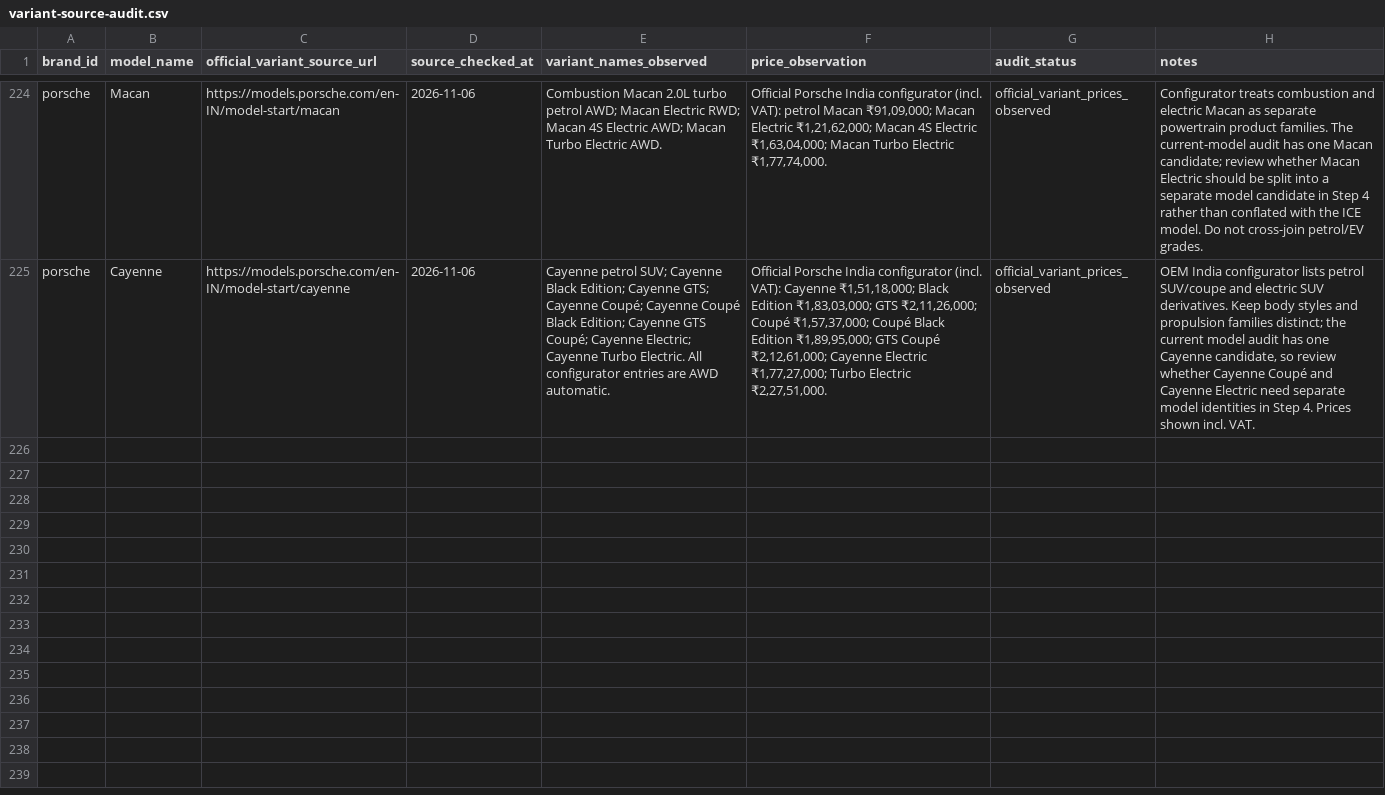
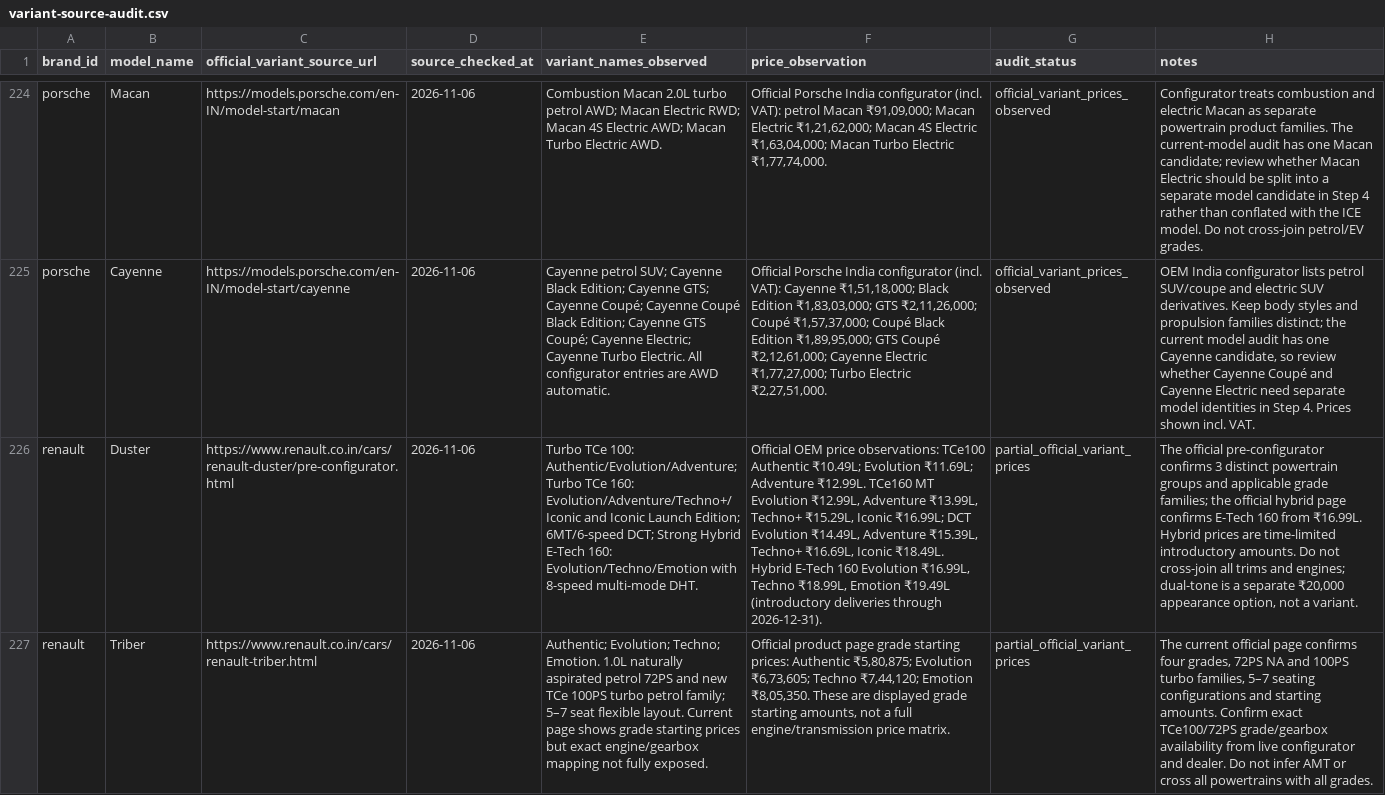
Before and after one commit to itrunks/motivo, a CSV file: data/variant-source-audit.csv, drawn as a sheet; only a part is shown, gaps mark what is left out; the diff covers the shown part only; the diff names each change by its address in the sheet, - before the commit and + after, or states it on an @@ line.

Commit message:
Add Renault variant source audit batch

```diff
--- a/data/variant-source-audit.csv
+++ b/data/variant-source-audit.csv
+row 226: renault | Duster | https://www.renault.co.in/cars/renault-duster/pre-configurator.html | 2026-11-06 | Turbo TCe 100: Authentic/Evolution/Adventure; Turbo TCe 160: Evolution/Adventure/Techno+/Iconic and Iconic Launch Edition; 6MT/6-speed DCT; Strong Hybrid E-Tech 160: Evolution/Techno/Emotion with 8-speed multi-mode DHT. | Official OEM price observations: TCe100 Authentic ₹10.49L; Evolution ₹11.69L; Adventure ₹12.99L. TCe160 MT Evolution ₹12.99L, Adventure ₹13.99L, Techno+ ₹15.29L, Iconic ₹16.99L; DCT Evolution ₹14.49L, Adventure ₹15.39L, Techno+ ₹16.69L, Iconic ₹18.49L. Hybrid E-Tech 160 Evolution ₹16.99L, Techno ₹18.99L, Emotion ₹19.49L (introductory deliveries through 2026-12-31). | partial_official_variant_prices | The official pre-configurator confirms 3 distinct powertrain groups and applicable grade families; the official hybrid page confirms E-Tech 160 from ₹16.99L. Hybrid prices are time-limited introductory amounts. Do not cross-join all trims and engines; dual-tone is a separate ₹20,000 appearance option, not a variant.
+row 227: renault | Triber | https://www.renault.co.in/cars/renault-triber.html | 2026-11-06 | Authentic; Evolution; Techno; Emotion. 1.0L naturally aspirated petrol 72PS and new TCe 100PS turbo petrol family; 5–7 seat flexible layout. Current page shows grade starting prices but exact engine/gearbox mapping not fully exposed. | Official product page grade starting prices: Authentic ₹5,80,875; Evolution ₹6,73,605; Techno ₹7,44,120; Emotion ₹8,05,350. These are displayed grade starting amounts, not a full engine/transmission price matrix. | partial_official_variant_prices | The current official page confirms four grades, 72PS NA and 100PS turbo families, 5–7 seating configurations and starting amounts. Confirm exact TCe100/72PS grade/gearbox availability from live configurator and dealer. Do not infer AMT or cross all powertrains with all grades.
```
Also changed, not shown: 2 added rows elsewhere in this file.
